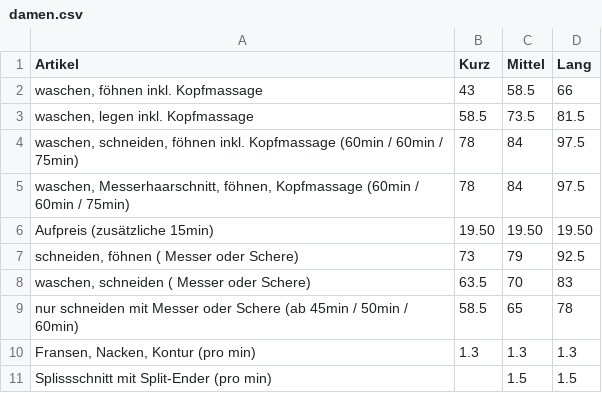
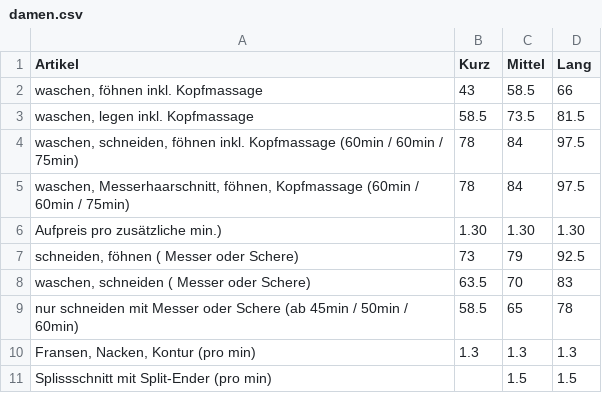
Before and after one commit to Sonjas-Haarstyle/www.sonjas-haarstyle.ch, a CSV file: data/csv/damen.csv, drawn as a sheet; only a part is shown; removed rows and columns are numbered as before the commit, all else as after; the diff names each change by its address in the sheet, - before the commit and + after, or states it on an @@ line.

Commit message:
Update damen.csv

```diff
--- a/data/csv/damen.csv
+++ b/data/csv/damen.csv
-row 6: Aufpreis (zusätzliche 15min) | 19.50 | 19.50 | 19.50
+row 6: Aufpreis pro zusätzliche min.) | 1.30 | 1.30 | 1.30
```
